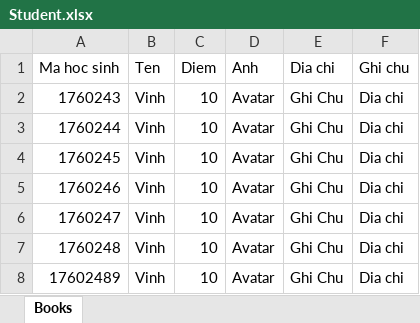
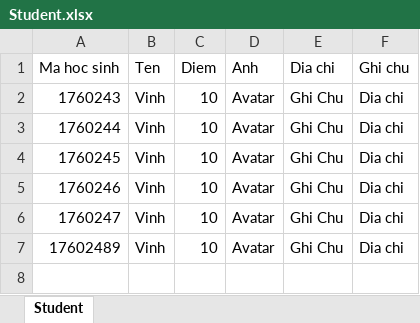
Before and after one commit to lqvinh243/QuanLiHocSinhSwing, an Excel workbook: Student.xlsx, sheet Student, drawn as a sheet; values as stored, in another font and other column widths than the file's, no borders; the diff names each change by its address in the sheet, - before the commit and + after, or states it on an @@ line.

Commit message:
update func choose file import excel

```diff
--- a/Student.xlsx (sheet Student)
+++ b/Student.xlsx (sheet Student)
-sheet tab: Books
+sheet tab: Student
-row 7: 1760248 | Vinh | 10 | Avatar | Ghi Chu | Dia chi
```
Also changed, not shown: 16 other files.
